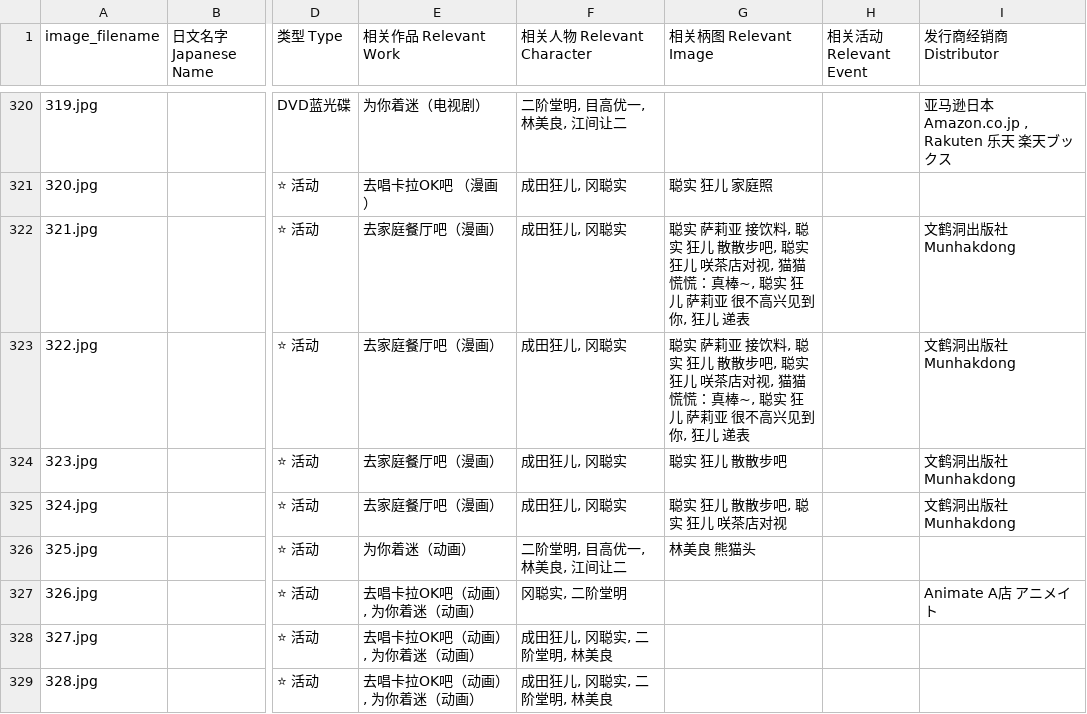
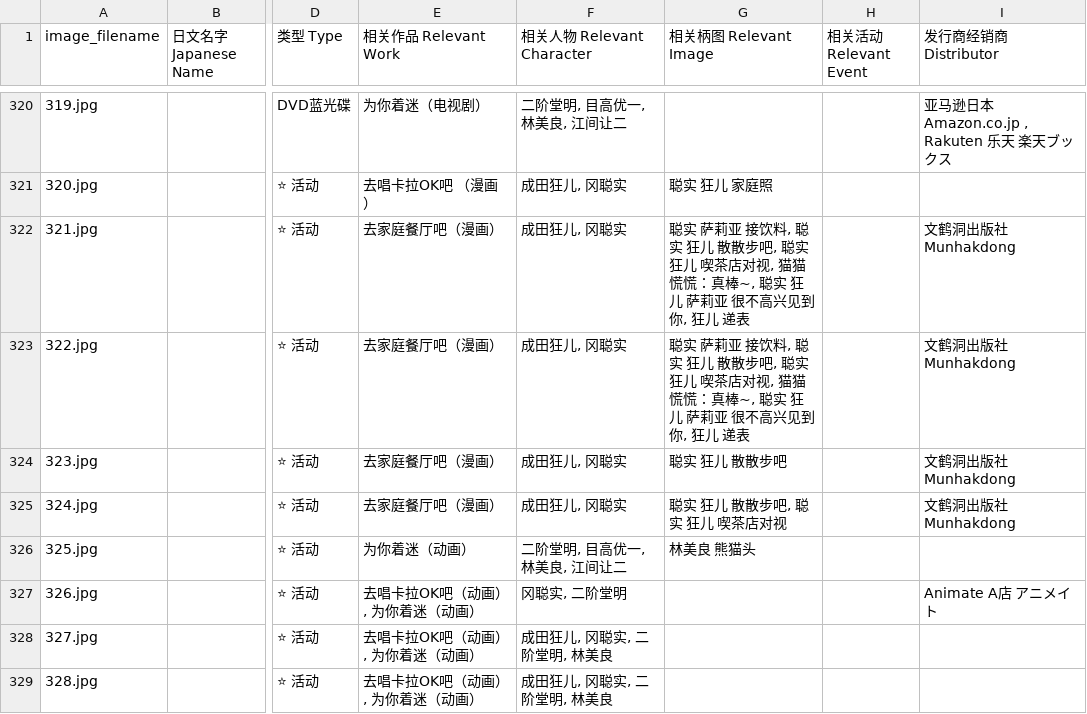
Before and after one commit to DaikonJade/HSS-IKO, a CSV file: data.csv, drawn as a sheet; only a part is shown, gaps mark what is left out; the diff covers the shown part only; the diff names each change by its address in the sheet, - before the commit and + after, or states it on an @@ line.

Commit message:
Add files via upload

```diff
--- a/data.csv
+++ b/data.csv
-G322:G323 (相关柄图 Relevant Image): …狂儿 咲茶店对视…
+G322:G323 (相关柄图 Relevant Image): …狂儿 喫茶店对视…
-G325 (相关柄图 Relevant Image): 聪实 狂儿 散散步吧, 聪实 狂儿 咲茶店对视
+G325 (相关柄图 Relevant Image): 聪实 狂儿 散散步吧, 聪实 狂儿 喫茶店对视
```
Also changed, not shown: 1 added row and 15 edited cells elsewhere in this file.
